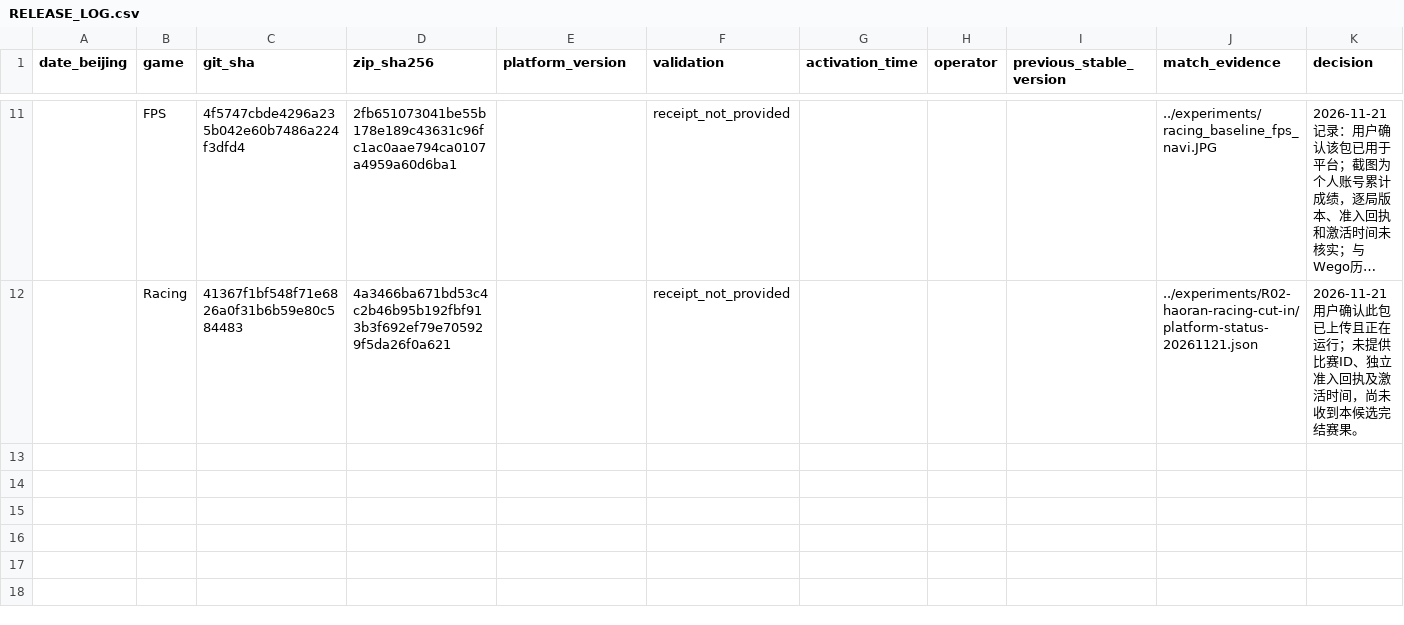
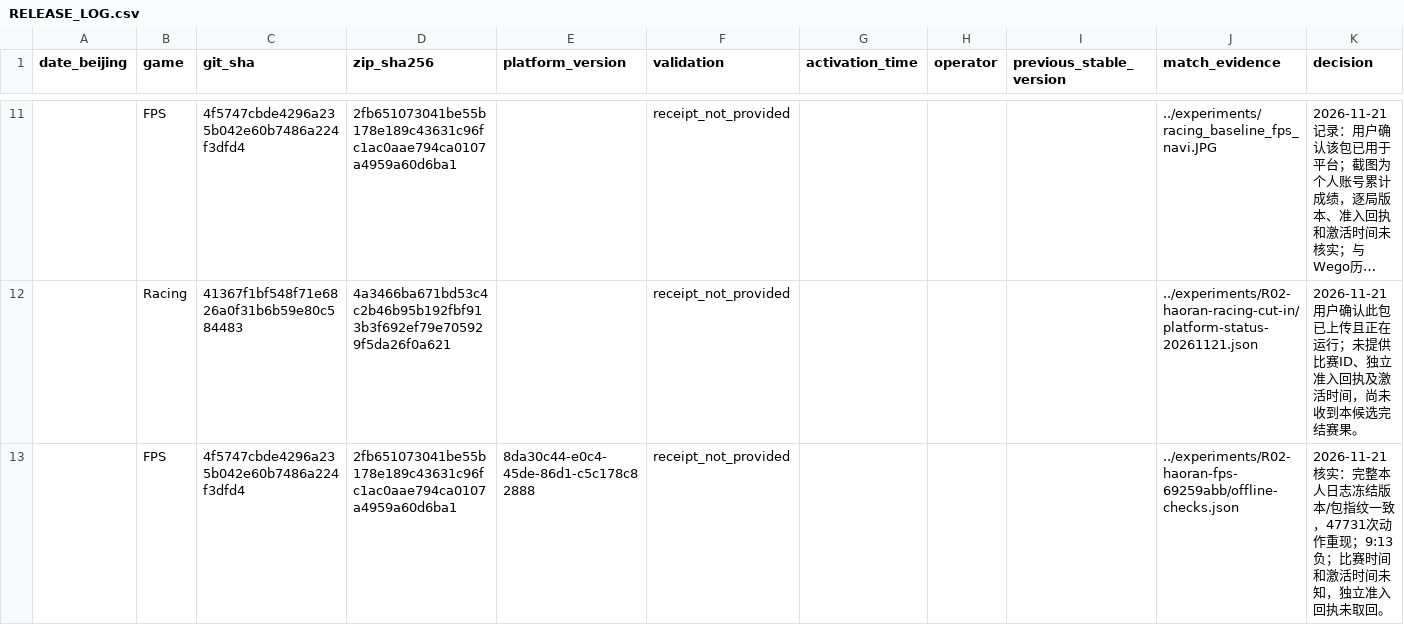
Before and after one commit to WegoK/comp7608-agx-team, a CSV file: releases/RELEASE_LOG.csv, drawn as a sheet; only a part is shown, gaps mark what is left out; long unchanged cells end in …; the diff names each change by its address in the sheet, - before the commit and + after, or states it on an @@ line.

```diff
--- a/releases/RELEASE_LOG.csv
+++ b/releases/RELEASE_LOG.csv
+row 13:  | FPS | 4f5747cbde4296a235b042e60b7486a224f3dfd4 | 2fb651073041be55b178e189c43631c96fc1ac0aae794ca0107a4959a60d6ba1 | 8da30c44-e0c4-45de-86d1-c5c178c82888 | receipt_not_provided |  |  |  | ../experiments/R02-haoran-fps-69259abb/offline-checks.json | 2026-11-21核实：完整本人日志冻结版本/包指纹一致，47731次动作重现；9:13负；比赛时间和激活时间未知，独立准入回执未取回。
```
Also changed, not shown: report/RESULTS.csv, 9 other files.
